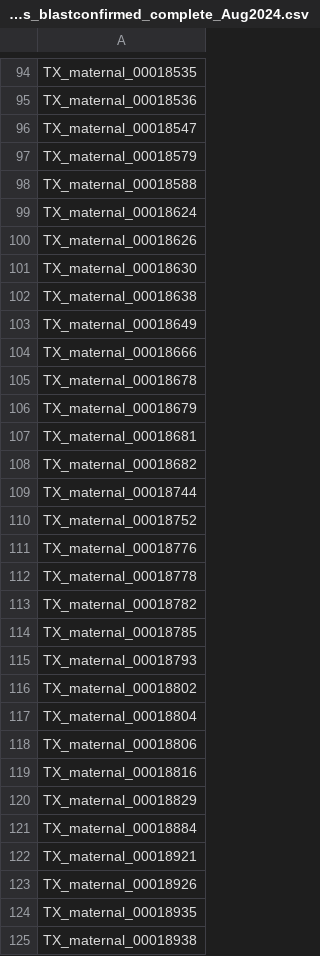
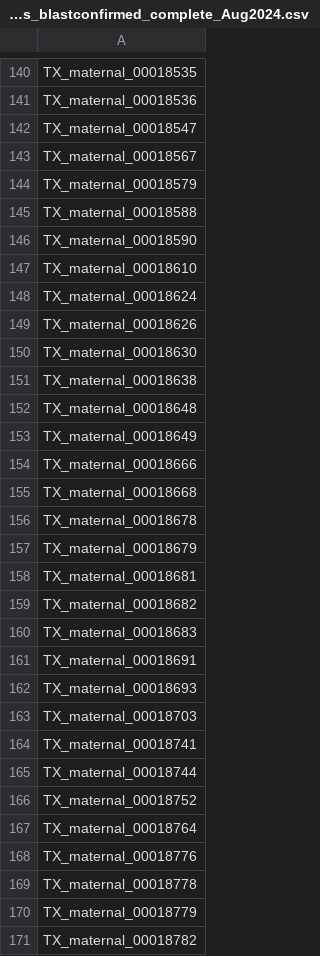
Before and after one commit to bmsacchi/rumex_XY_expression, a CSV file: data/tx_yloss_blastconfirmed_complete_Aug2024.csv, drawn as a sheet; only a part is shown, gaps mark what is left out; the shorter side is filled out with more unchanged rows; the diff covers the shown part only; the diff names each change by its address in the sheet, - before the commit and + after, or states it on an @@ line.

Commit message:
revisting gene loss, filtering only blast hits to Y

```diff
--- a/data/tx_yloss_blastconfirmed_complete_Aug2024.csv
+++ b/data/tx_yloss_blastconfirmed_complete_Aug2024.csv
+row 143: TX_maternal_00018567
+row 146: TX_maternal_00018590
+row 147: TX_maternal_00018610
+row 152: TX_maternal_00018648
+row 155: TX_maternal_00018668
+row 160: TX_maternal_00018683
+row 161: TX_maternal_00018691
+row 162: TX_maternal_00018693
+row 163: TX_maternal_00018703
+row 164: TX_maternal_00018741
+row 167: TX_maternal_00018764
+row 170: TX_maternal_00018779
```
Also changed, not shown: 62 added rows elsewhere in this file, data/tx_yloss_blastconfirmed_partial_Aug2024.csv, 3 other files.
